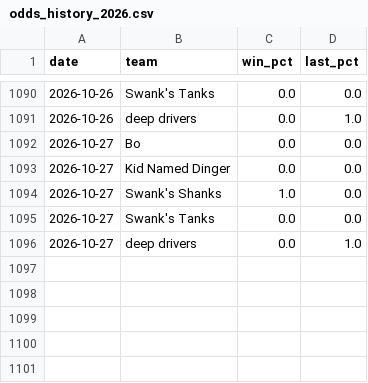
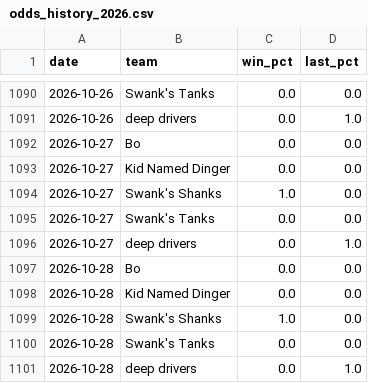
Before and after one commit to Ethanh141/Dingers, a CSV file: data/odds_history_2026.csv, drawn as a sheet; only a part is shown, gaps mark what is left out; the diff names each change by its address in the sheet, - before the commit and + after, or states it on an @@ line.

```diff
--- a/data/odds_history_2026.csv
+++ b/data/odds_history_2026.csv
+row 1097: 2026-10-28 | Bo | 0.0 | 0.0
+row 1098: 2026-10-28 | Kid Named Dinger | 0.0 | 0.0
+row 1099: 2026-10-28 | Swank's Shanks | 1.0 | 0.0
+row 1100: 2026-10-28 | Swank's Tanks | 0.0 | 0.0
+row 1101: 2026-10-28 | deep drivers | 0.0 | 1.0
```
Also changed, not shown: data/projections_2026.csv.
